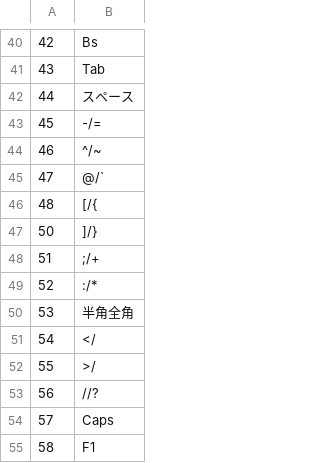
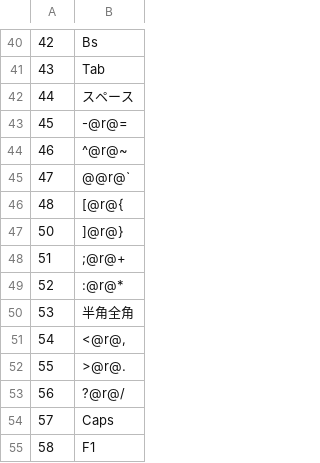
Before and after one commit to OSN-DEV/HKSFileViewer, a TSV file: mapping.tsv, drawn as a sheet; only a part is shown, gaps mark what is left out; the diff covers the shown part only.

```diff
--- a/mapping.tsv
+++ b/mapping.tsv
@@ -42,13 +42,13 @@
 44	スペース
-45	-/=
-46	^/~
-47	@/`
-48	[/{
-50	]/}
-51	;/+
-52	:/*
+45	-@r@=
+46	^@r@~
+47	@@r@`
+48	[@r@{
+50	]@r@}
+51	;@r@+
+52	:@r@*
 53	半角全角
-54	</	
-55	>/	
-56	//?
+54	<@r@,
+55	>@r@.
+56	?@r@/
 57	Caps
```
Also changed, not shown: 5 added rows, 1 removed row and 4 edited cells elsewhere in this file.
